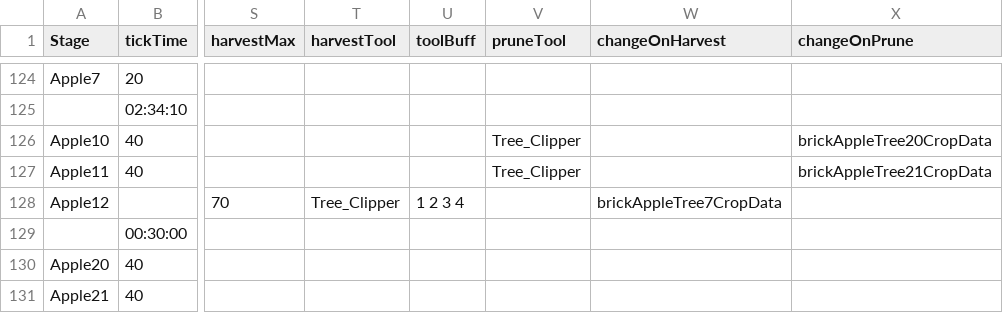
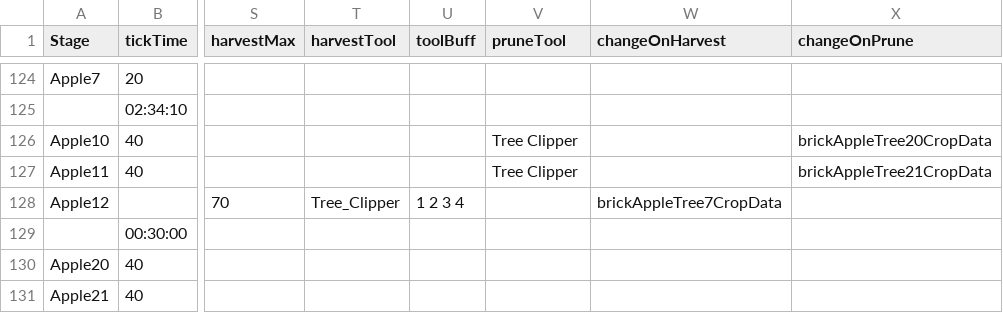
Before and after one commit to ConanODoyle/farming, a CSV file: config/plantData.csv, drawn as a sheet; only a part is shown, gaps mark what is left out; the diff names each change by its address in the sheet, - before the commit and + after, or states it on an @@ line.

Commit message:
Fix tree clipper being unusable for pruning apple trees

```diff
--- a/config/plantData.csv
+++ b/config/plantData.csv
-V126:V127 (pruneTool): Tree_Clipper
+V126:V127 (pruneTool): Tree Clipper
```
